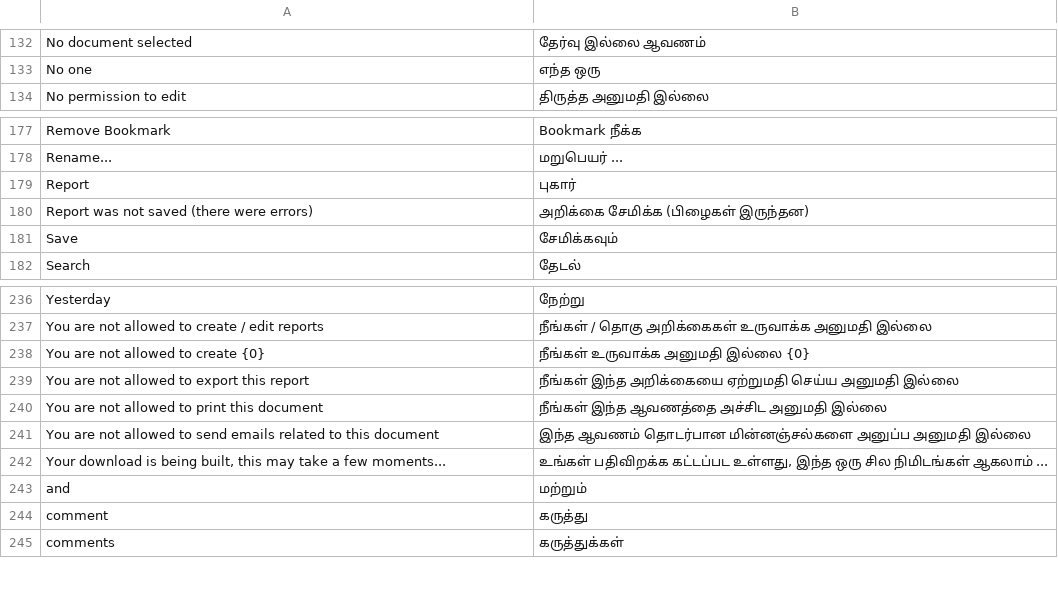
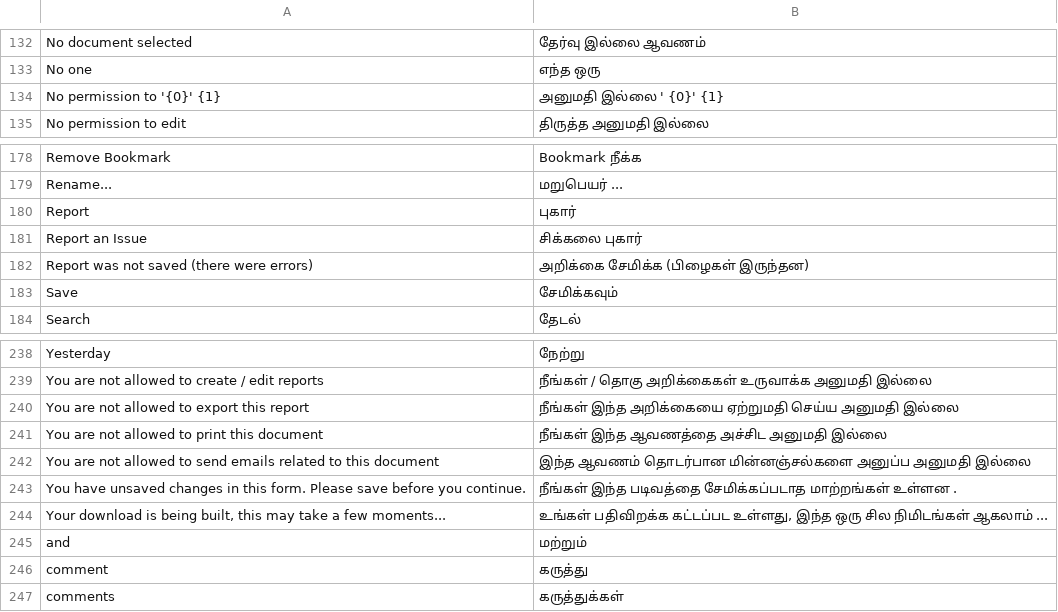
Before and after one commit to umairsy/erpnext_org, a CSV file: erpnext_org/translations/ta.csv, drawn as a sheet; only a part is shown, gaps mark what is left out.

```diff
--- a/erpnext_org/translations/ta.csv
+++ b/erpnext_org/translations/ta.csv
@@ -133,2 +133,3 @@ No document selected,தேர்வு இல்லை ஆவணம்
 No one,எந்த ஒரு
+No permission to '{0}' {1},அனுமதி இல்லை ' {0}' {1}
 No permission to edit,திருத்த அனுமதி இல்லை
@@ -179,2 +180,3 @@ Rename...,மறுபெயர் ...
 Report,புகார்
+Report an Issue,சிக்கலை புகார்
 Report was not saved (there were errors),அறிக்கை சேமிக்க (பிழைகள் இருந்தன)
@@ -237,3 +239,2 @@ Yesterday,நேற்று
 You are not allowed to create / edit reports,நீங்கள் / தொகு அறிக்கைகள் உருவாக்க அனுமதி இல்லை
-You are not allowed to create {0},நீங்கள் உருவாக்க அனுமதி இல்லை {0}
 You are not allowed to export this report,நீங்கள் இந்த அறிக்கையை ஏற்றுமதி செய்ய அனுமதி இல்லை
@@ -241,2 +242,3 @@ You are not allowed to print this document,நீங்கள் இந்த
 You are not allowed to send emails related to this document,இந்த ஆவணம் தொடர்பான மின்னஞ்சல்களை அனுப்ப அனுமதி இல்லை
+You have unsaved changes in this form. Please save before you continue.,நீங்கள் இந்த படிவத்தை சேமிக்கப்படாத மாற்றங்கள் உள்ளன .
 "Your download is being built, this may take a few moments...","உங்கள் பதிவிறக்க கட்டப்பட உள்ளது, இந்த ஒரு சில நிமிடங்கள் ஆகலாம் ..."
```
Also changed, not shown: erpnext_org/translations/ar.csv, erpnext_org/translations/el.csv, 14 other files.
